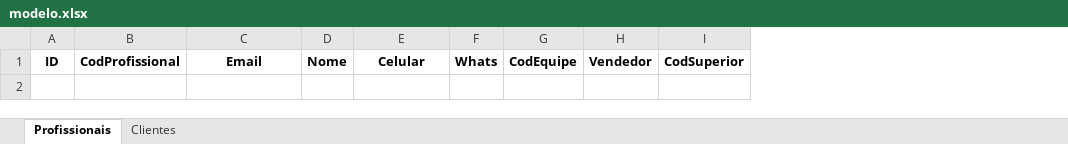
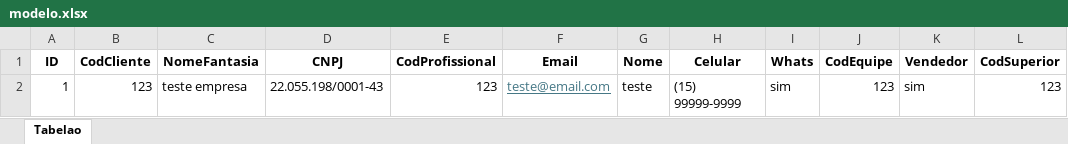
Before and after one commit to rhokada/s360-api, an Excel workbook: portal-supervisao-360/src/assets/modelo.xlsx, sheet Tabelao, drawn as a sheet; values as stored, in another font and other column widths than the file's, no borders; the diff names each change by its address in the sheet, - before the commit and + after, or states it on an @@ line.

```diff
--- a/portal-supervisao-360/src/assets/modelo.xlsx (sheet Tabelao)
+++ b/portal-supervisao-360/src/assets/modelo.xlsx (sheet Tabelao)
-sheet tab: Profissionais
+sheet tab: Tabelao
-sheet tab: Clientes
+column B (CodCliente), empty
+column C (NomeFantasia), empty
+column D (CNPJ), empty
+row 2: 1 | 123 | teste empresa | 22.055.198/0001-43 | 123 | teste@email.com | teste | (15) 99999-9999 | sim | 123 | sim | 123
```
Also changed, not shown: 15 other files.
